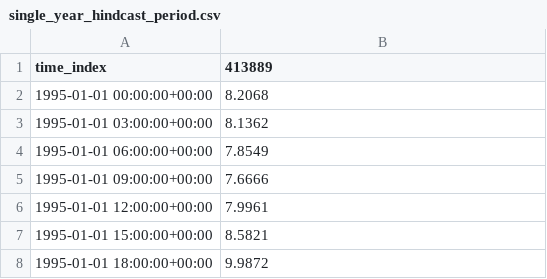
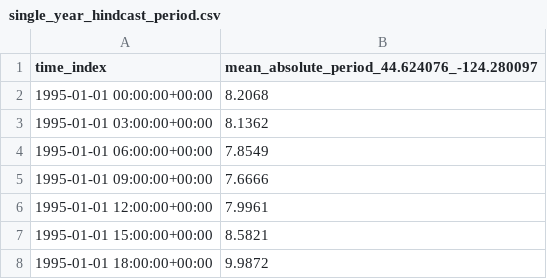
Before and after one commit to MHKiT-Software/MHKiT-Python, a CSV file: examples/data/wave/single_year_hindcast_period.csv, drawn as a sheet; only a part is shown.

```diff
--- a/examples/data/wave/single_year_hindcast_period.csv
+++ b/examples/data/wave/single_year_hindcast_period.csv
@@ -1,2 +1,2 @@
-time_index,413889
+time_index,mean_absolute_period_44.624076_-124.280097
 1995-01-01 00:00:00+00:00,8.2068
```
Also changed, not shown: examples/data/wave/multi_year_hindcast.csv, examples/data/wave/single_year_hindcast.csv, 3 other files.
